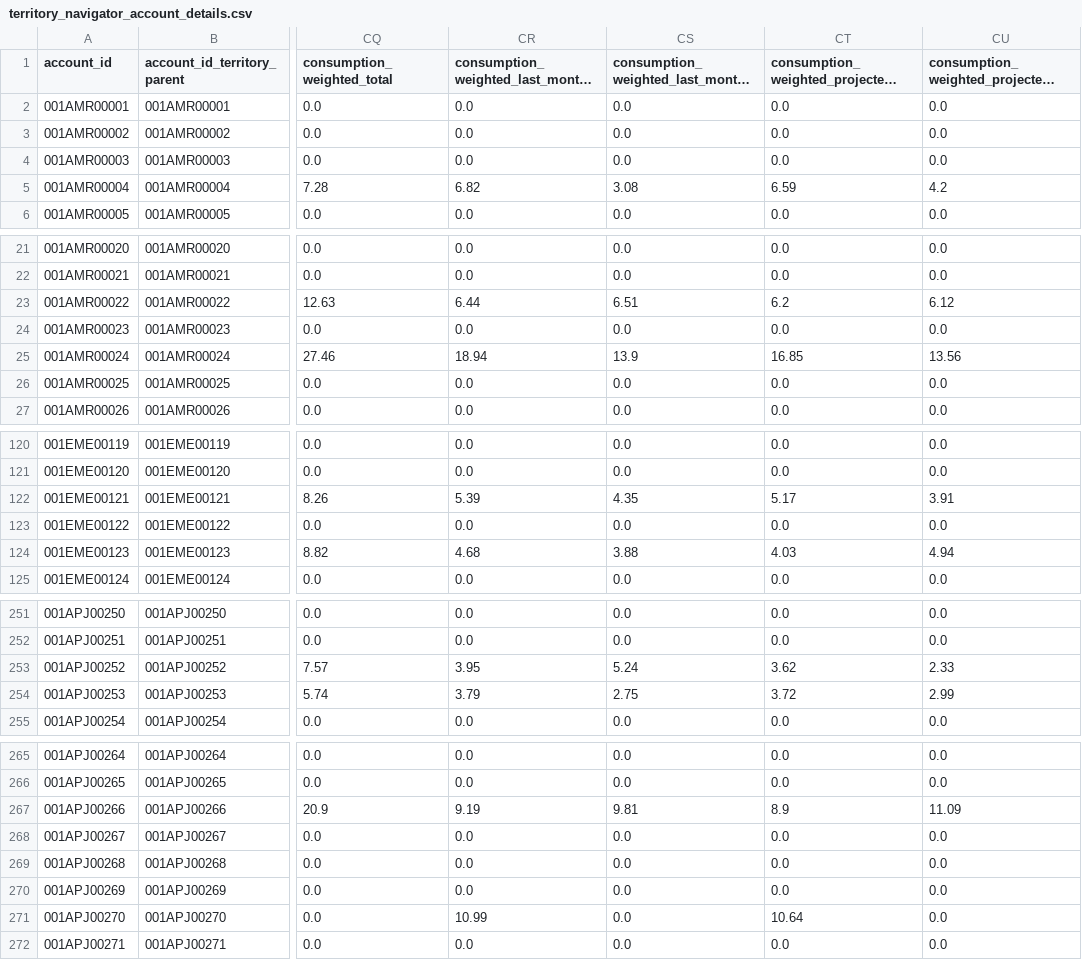
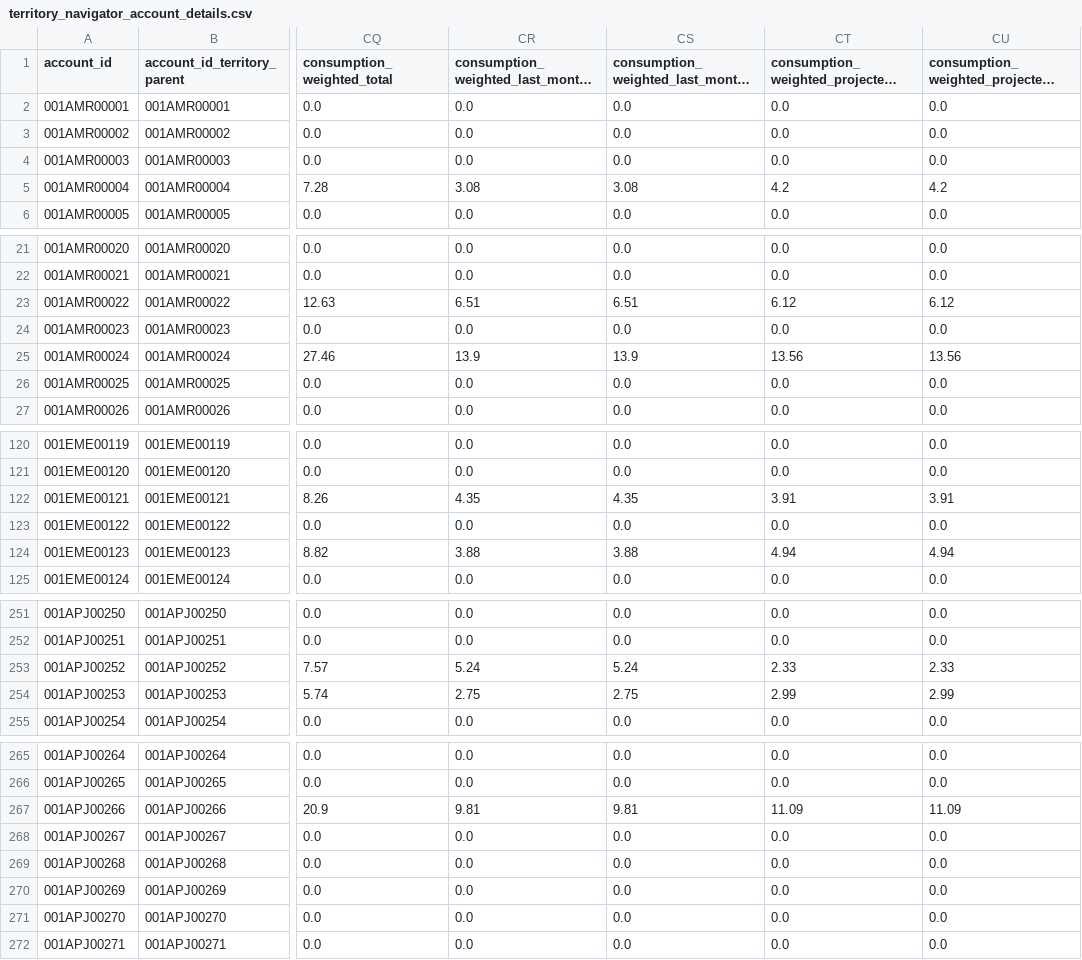
Before and after one commit to grafana/grafana-cube-datasource, a CSV file: dev-environment/data/seeds/revops/territory_navigator_account_details.csv, drawn as a sheet; only a part is shown, gaps mark what is left out; long unchanged cells end in …; the diff covers the shown part only; the diff names each change by its address in the sheet, - before the commit and + after, or states it on an @@ line.

```diff
--- a/dev-environment/data/seeds/revops/territory_navigator_account_details.csv
+++ b/dev-environment/data/seeds/revops/territory_navigator_account_details.csv
-CR5: 6.82
+CR5: 3.08
-CT5: 6.59
+CT5: 4.2
-CR23: 6.44
+CR23: 6.51
-CT23: 6.2
+CT23: 6.12
-CR25: 18.94
+CR25: 13.9
-CT25: 16.85
+CT25: 13.56
-CR122: 5.39
+CR122: 4.35
-CT122: 5.17
+CT122: 3.91
-CR124: 4.68
+CR124: 3.88
-CT124: 4.03
+CT124: 4.94
-CR253: 3.95
+CR253: 5.24
-CT253: 3.62
+CT253: 2.33
-CR254: 3.79
+CR254: 2.75
-CT254: 3.72
+CT254: 2.99
-CR267: 9.19
+CR267: 9.81
-CT267: 8.9
+CT267: 11.09
-CR271: 10.99
+CR271: 0.0
-CT271: 10.64
+CT271: 0.0
```
Also changed, not shown: 48 edited cells elsewhere in this file, dev-environment/data/seeds/revops/opp_split.csv.
